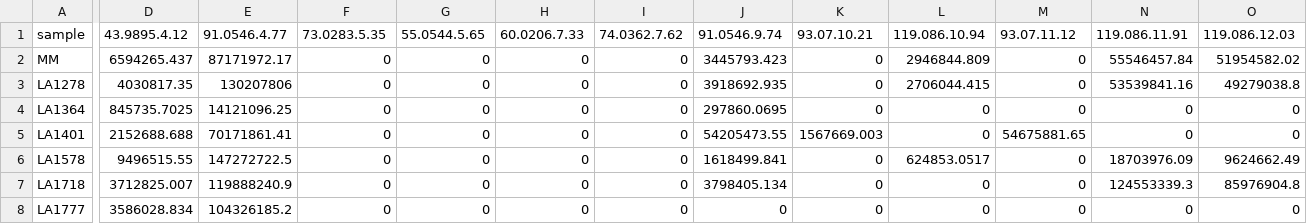
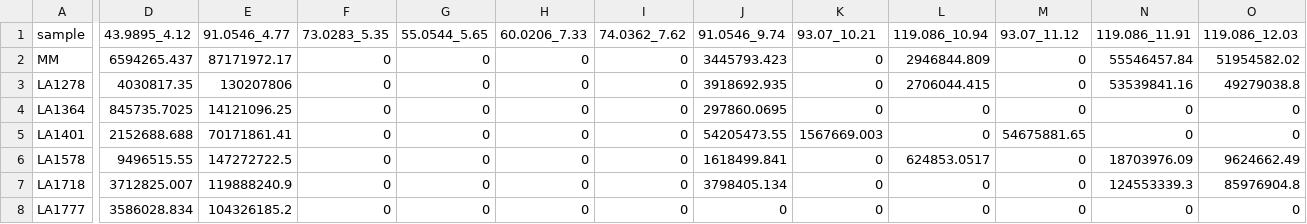
Before and after one commit to BleekerLab/natural-insecticides-thrips-whiteflies, a TSV file: Figure5/phenotypes_vs_stem_terpenoids.tsv, drawn as a sheet; only a part is shown, gaps mark what is left out; the diff covers the shown part only; the diff names each change by its address in the sheet, - before the commit and + after, or states it on an @@ line.

Commit message:
changed dot to underscore

```diff
--- a/Figure5/phenotypes_vs_stem_terpenoids.tsv
+++ b/Figure5/phenotypes_vs_stem_terpenoids.tsv
-D1: 43.9895.4.12
+D1: 43.9895_4.12
-E1: 91.0546.4.77
+E1: 91.0546_4.77
-F1: 73.0283.5.35
+F1: 73.0283_5.35
-G1: 55.0544.5.65
+G1: 55.0544_5.65
-H1: 60.0206.7.33
+H1: 60.0206_7.33
-I1: 74.0362.7.62
+I1: 74.0362_7.62
-J1: 91.0546.9.74
+J1: 91.0546_9.74
-K1: 93.07.10.21
+K1: 93.07_10.21
-L1: 119.086.10.94
+L1: 119.086_10.94
-M1: 93.07.11.12
+M1: 93.07_11.12
-N1: 119.086.11.91
+N1: 119.086_11.91
-O1: 119.086.12.03
+O1: 119.086_12.03
```
Also changed, not shown: 31 edited cells elsewhere in this file.
